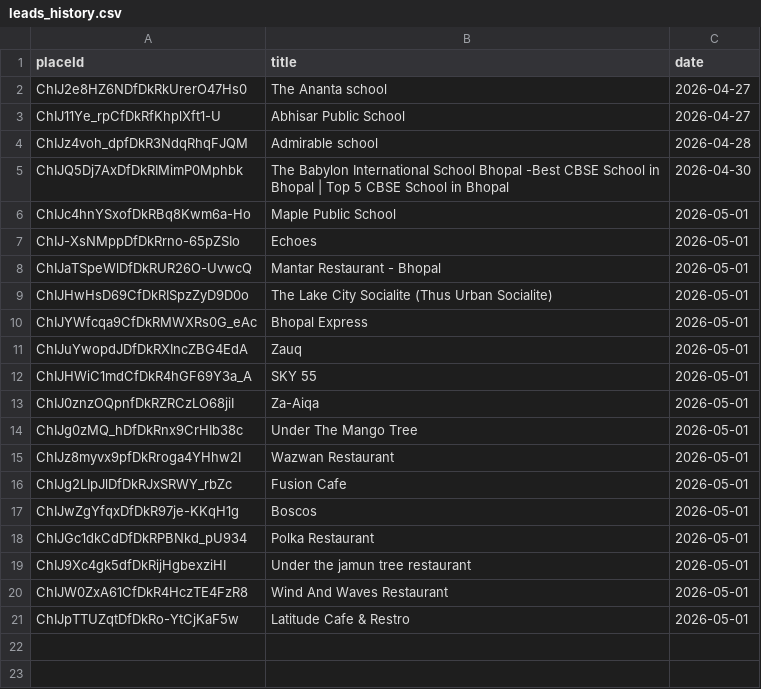
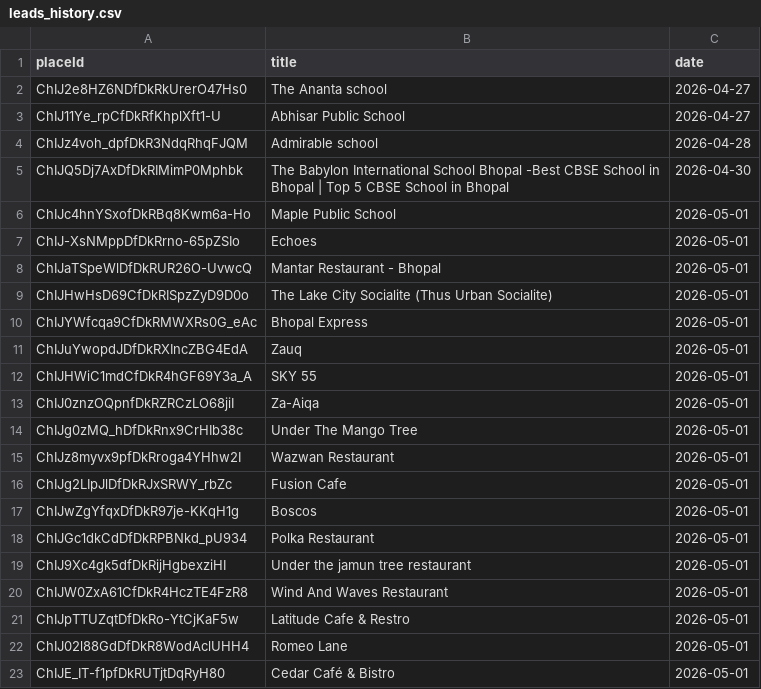
Before and after one commit to rt16apr1994/Lead-Generation-App, a CSV file: leads_history.csv, drawn as a sheet; the diff names each change by its address in the sheet, - before the commit and + after, or states it on an @@ line.

Commit message:
Update leads history [skip ci]

```diff
--- a/leads_history.csv
+++ b/leads_history.csv
+row 22: ChIJ02l88GdDfDkR8WodAclUHH4 | Romeo Lane | 2026-05-01
+row 23: ChIJE_IT-f1pfDkRUTjtDqRyH80 | Cedar Café & Bistro | 2026-05-01
```
